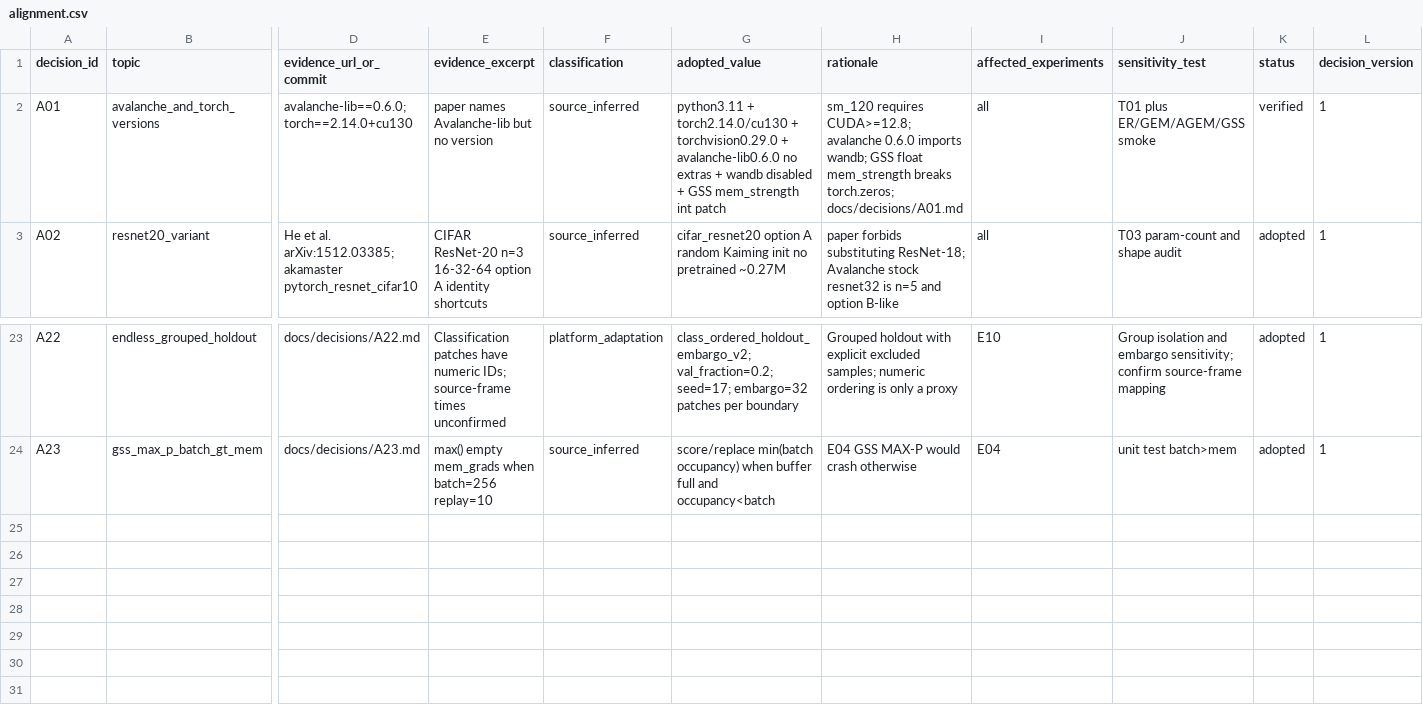
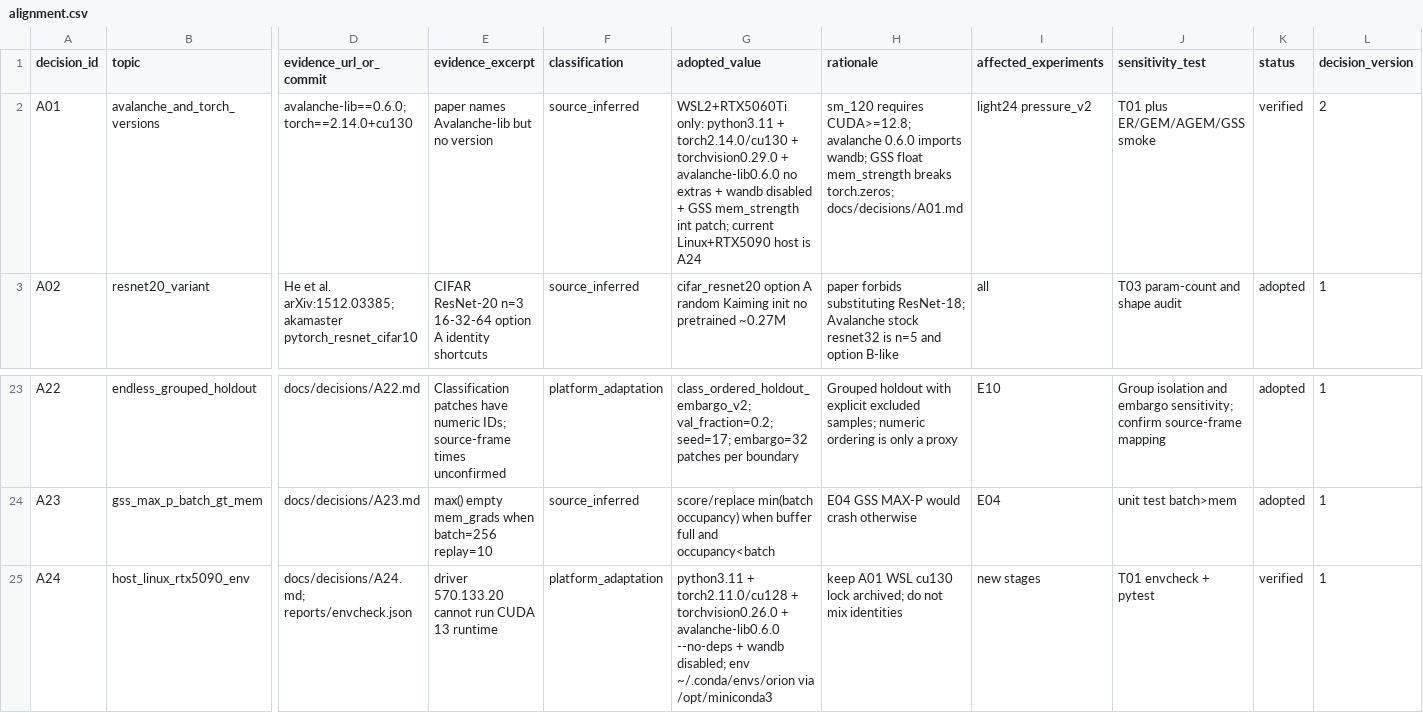
Before and after one commit to Sombrer0-1/CL, a CSV file: docs/alignment.csv, drawn as a sheet; only a part is shown, gaps mark what is left out; rows hold the shown columns only; the diff names each change by its address in the sheet, - before the commit and + after, or states it on an @@ line.

Commit message:
Adapt the orion environment and docs to this Linux RTX 5090 host.
Use cu128 wheels matching driver 570, keep the WSL cu130 lock archived, and bind GPU resource probes to the training device.

```diff
--- a/docs/alignment.csv
+++ b/docs/alignment.csv
-G2 (adopted_value): python3.11 + torch2.14.0/cu130 + torchvision0.29.0 + avalanche-lib0.6.0 no extras + wandb disabled + GSS mem_strength int patch
+G2 (adopted_value): WSL2+RTX5060Ti only: python3.11 + torch2.14.0/cu130 + torchvision0.29.0 + avalanche-lib0.6.0 no extras + wandb disabled + GSS mem_strength int patch; current Linux+RTX5090 host is A24
-I2 (affected_experiments): all
+I2 (affected_experiments): light24 pressure_v2
-L2 (decision_version): 1
+L2 (decision_version): 2
+row 25: A24 | host_linux_rtx5090_env | docs/decisions/A24.md; reports/envcheck.json | driver 570.133.20 cannot run CUDA 13 runtime | platform_adaptation | python3.11 + torch2.11.0/cu128 + torchvision0.26.0 + avalanche-lib0.6.0 --no-deps + wandb disabled; env ~/.conda/envs/orion via /opt/miniconda3 | keep A01 WSL cu130 lock archived; do not mix identities | new stages | T01 envcheck + pytest | verified | 1
```
Also changed, not shown: 24 other files.
